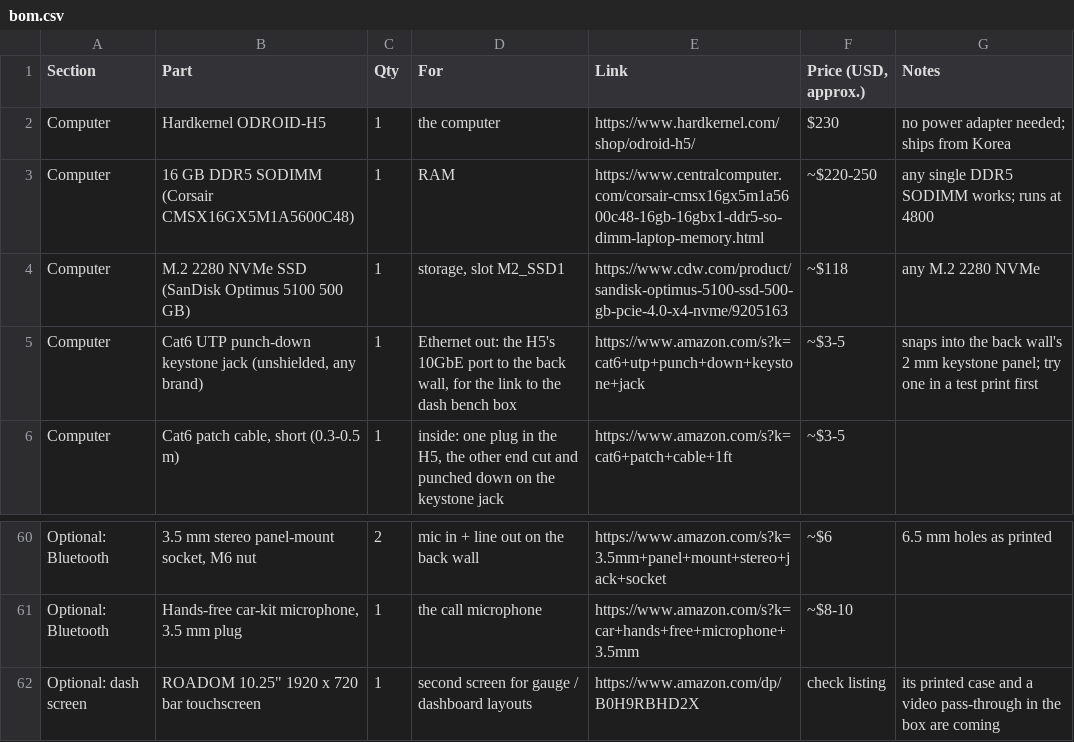
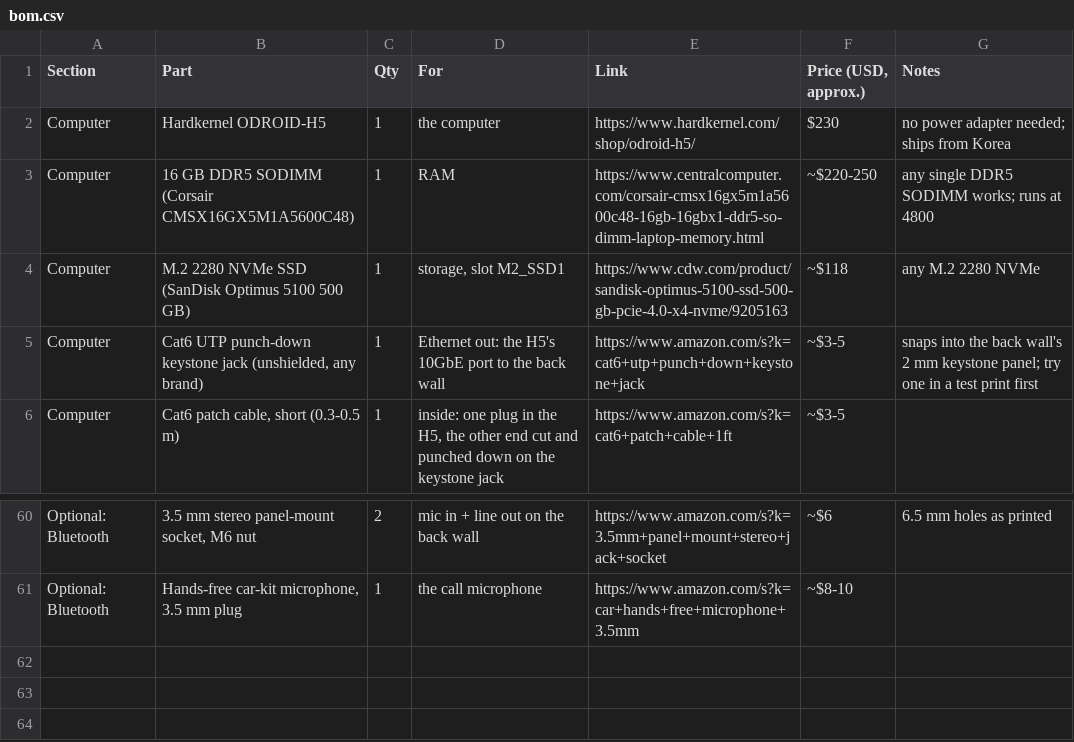
Before and after one commit to LionheadGuy/bench-box-v2, a CSV file: bom.csv, drawn as a sheet; only a part is shown, gaps mark what is left out.

```diff
--- a/bom.csv
+++ b/bom.csv
@@ -4,3 +4,3 @@ Computer,16 GB DDR5 SODIMM (Corsair CMSX16GX5M1A5600C48),1,RAM,https://www.centr
 Computer,M.2 2280 NVMe SSD (SanDisk Optimus 5100 500 GB),1,"storage, slot M2_SSD1",https://www.cdw.com/product/sandisk-optimus-5100-ssd-500-gb-pcie-4.0-x4-nvme/9205163,~$118,any M.2 2280 NVMe
-Computer,"Cat6 UTP punch-down keystone jack (unshielded, any brand)",1,"Ethernet out: the H5's 10GbE port to the back wall, for the link to the dash bench box",https://www.amazon.com/s?k=cat6+utp+punch+down+keystone+jack,~$3-5,snaps into the back wall's 2 mm keystone panel; try one in a test print first
+Computer,"Cat6 UTP punch-down keystone jack (unshielded, any brand)",1,"Ethernet out: the H5's 10GbE port to the back wall",https://www.amazon.com/s?k=cat6+utp+punch+down+keystone+jack,~$3-5,snaps into the back wall's 2 mm keystone panel; try one in a test print first
 Computer,"Cat6 patch cable, short (0.3-0.5 m)",1,"inside: one plug in the H5, the other end cut and punched down on the keystone jack",https://www.amazon.com/s?k=cat6+patch+cable+1ft,~$3-5,
@@ -61,2 +61 @@ Optional: Bluetooth,"3.5 mm stereo panel-mount socket, M6 nut",2,mic in + line o
 Optional: Bluetooth,"Hands-free car-kit microphone, 3.5 mm plug",1,the call microphone,https://www.amazon.com/s?k=car+hands+free+microphone+3.5mm,~$8-10,
-Optional: dash screen,"ROADOM 10.25"" 1920 x 720 bar touchscreen",1,second screen for gauge / dashboard layouts,https://www.amazon.com/dp/B0H9RBHD2X,check listing,its printed case and a video pass-through in the box are coming
```
Also changed, not shown: 1 other file.
